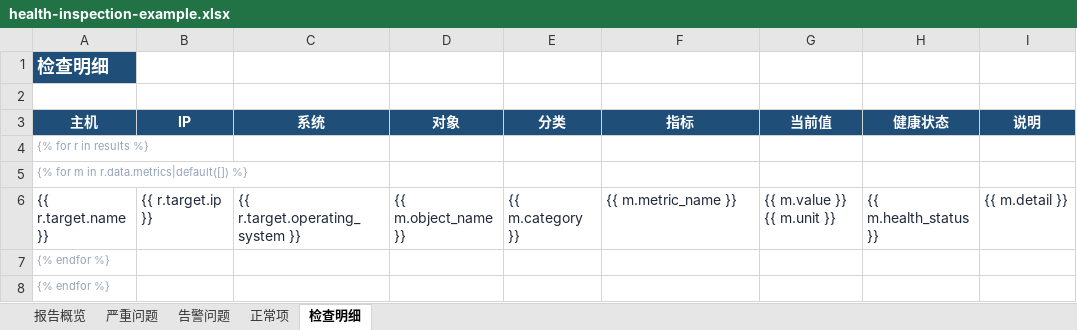
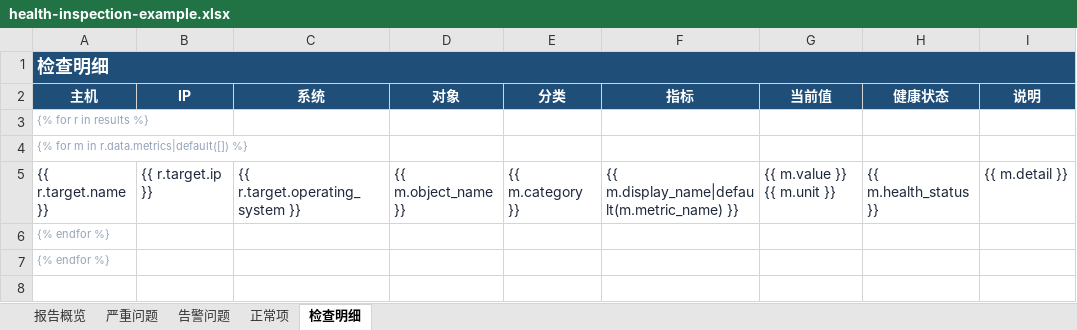
Before and after one commit to TencentBlueKing/bk-lite, an Excel workbook: web/public/workflow-orchestration/templates/health-inspection-example.xlsx, sheet 检查明细, drawn as a sheet; values as stored, in another font and other column widths than the file's, no borders; removed rows and columns are numbered as before the commit, all else as after; the diff names each change by its address in the sheet, - before the commit and + after, or states it on an @@ line.

```diff
--- a/web/public/workflow-orchestration/templates/health-inspection-example.xlsx (sheet 检查明细)
+++ b/web/public/workflow-orchestration/templates/health-inspection-example.xlsx (sheet 检查明细)
+A1:I1 merged
-row 2: (empty)
-F5 (指标): {{ m.metric_name }}
+F5 (指标): {{ m.display_name|default(m.metric_name) }}
```
Also changed, not shown: sheet 报告概览, sheet 正常项, sheet 告警问题, sheet 严重问题, 28 other files.
